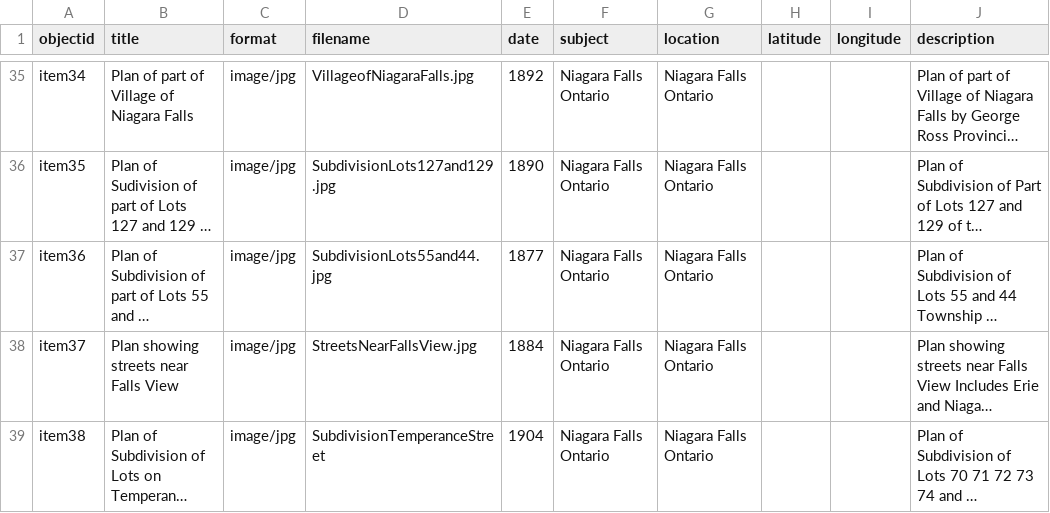
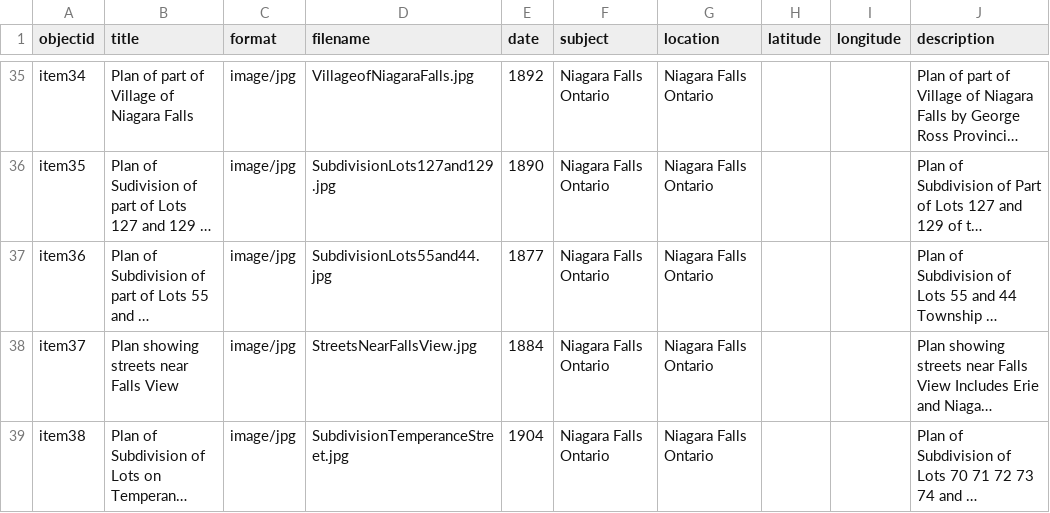
Before and after one commit to chantalcameron/City-of-Niagara-Falls-Plans, a CSV file: _data/metadata-CityofNiagaraFallsPlans.csv, drawn as a sheet; only a part is shown, gaps mark what is left out; long unchanged cells end in …; the diff names each change by its address in the sheet, - before the commit and + after, or states it on an @@ line.

Commit message:
Update metadata-CityofNiagaraFallsPlans.csv

```diff
--- a/_data/metadata-CityofNiagaraFallsPlans.csv
+++ b/_data/metadata-CityofNiagaraFallsPlans.csv
-D39 (filename): SubdivisionTemperanceStreet
+D39 (filename): SubdivisionTemperanceStreet.jpg
```
